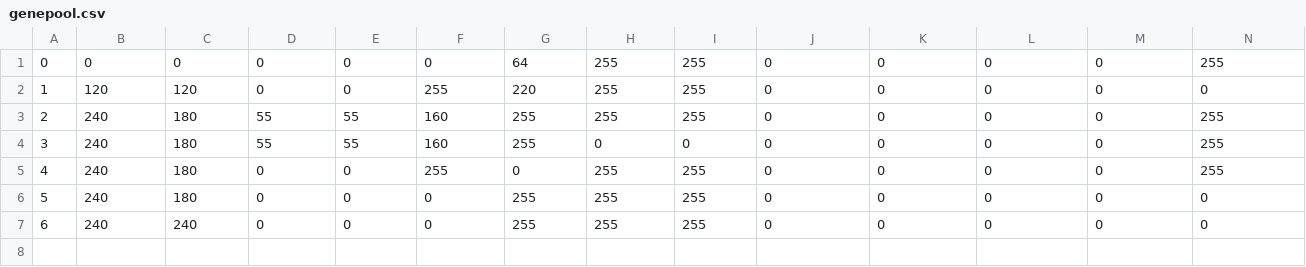
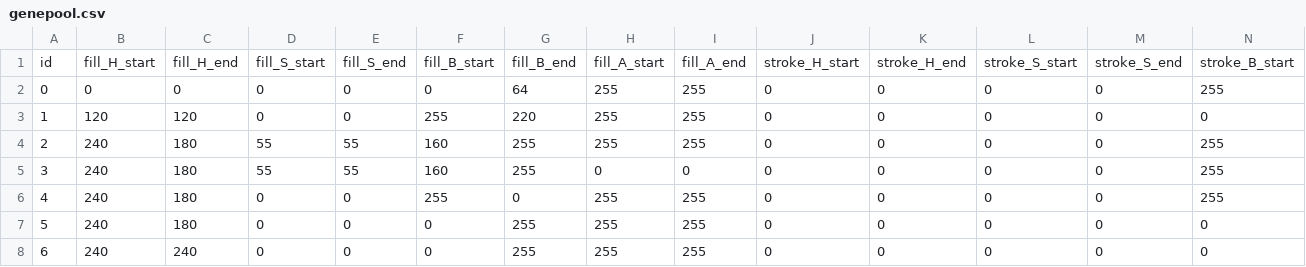
Before and after one commit to rik-brown/Cellendipity_Sandbox, a CSV file: data/genepool.csv (was genepool.csv), drawn as a sheet; only a part is shown; rows hold the shown columns only; the diff names each change by its address in the sheet, - before the commit and + after, or states it on an @@ line.

Commit message:
Batch-152.0
Testing out LoadTable & other related functions in Genepool.
Can load gene data from a .csv in /data :-)

```diff
--- a/genepool.csv
+++ b/data/genepool.csv
+row 1: id | fill_H_start | fill_H_end | fill_S_start | fill_S_end | fill_B_start | fill_B_end | fill_A_start | fill_A_end | stroke_H_start | stroke_H_end | stroke_S_start | stroke_S_end | stroke_B_start
```
Also changed, not shown: 3 other files.
